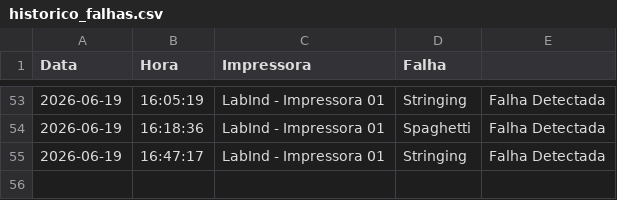
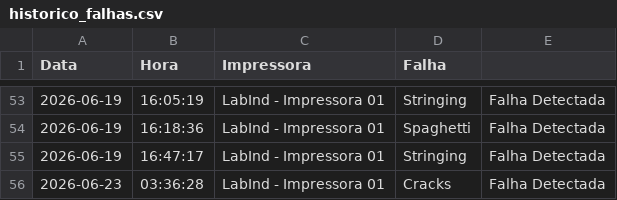
Before and after one commit to OMeribe/Monitoramento-Inteligente-de-Impressao-3D, a CSV file: historico_falhas.csv, drawn as a sheet; only a part is shown, gaps mark what is left out; the diff names each change by its address in the sheet, - before the commit and + after, or states it on an @@ line.

```diff
--- a/historico_falhas.csv
+++ b/historico_falhas.csv
+row 56: 2026-06-23 | 03:36:28 | LabInd - Impressora 01 | Cracks | Falha Detectada
```
Also changed, not shown: 2 other files.
